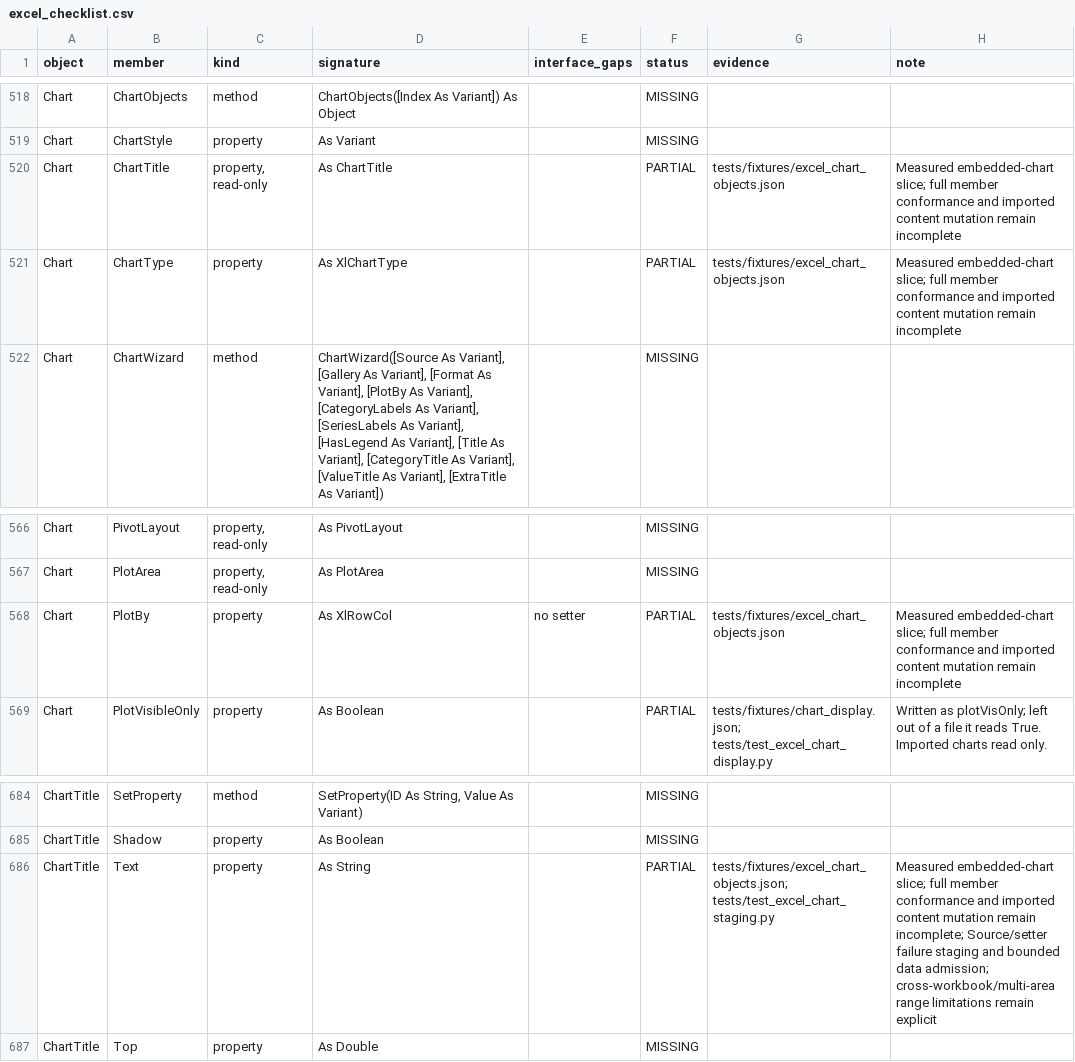
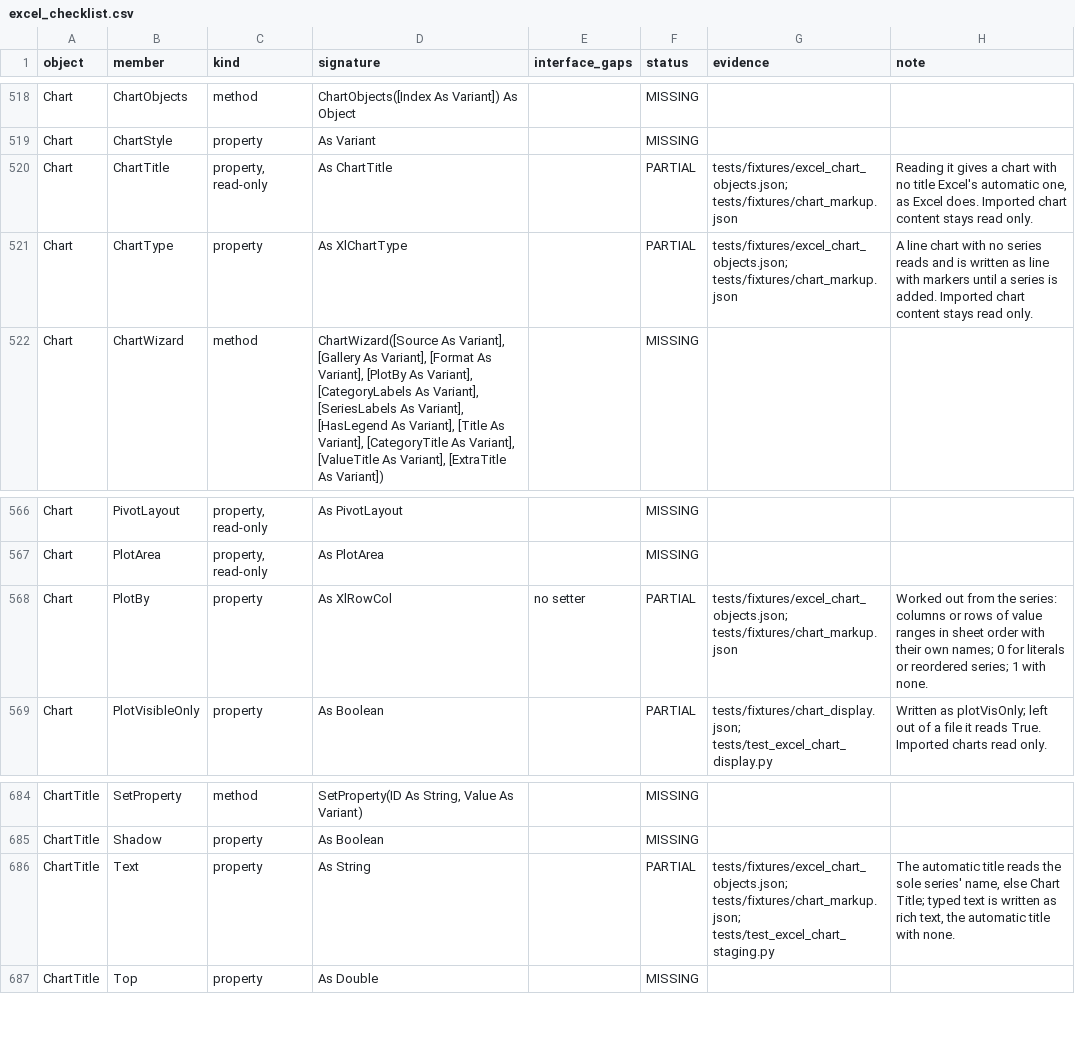
Before and after one commit to WilliamSmithEdward/pyOpenVBA, a CSV file: docs/excel_checklist.csv, drawn as a sheet; only a part is shown, gaps mark what is left out.

Commit message:
Write charts as Excel writes a ChartObjects.Add chart (#331)
Charts made through `ChartObjects.Add` are now saved with the chart part Excel writes for them. One live run of 50 cases covers the eight kinds the model writes and each edit it models (`tests/fixtures/chart_markup.json`, `scripts/measure_chart_markup.py`). Every part matches Excel's byte for byte apart from the random axis and series ids, and every case reads back as Excel's did.

The writer used to copy what `Shapes.AddChart2` writes, with Office 2013 formatting throughout. A `ChartObjects.Add` chart in Excel carries none of it. There are no series colours, line or text properties, and no chart or plot area fills. The legend is on the right, the gap width is 150 and the tick marks point out. Gridlines are a bare `<c:majorGridlines/>`.

- Titles: `HasTitle` writes Excel's automatic title with no text. Only typed text is written as rich text, and axis titles work the same way. `autoTitleDeleted` stays 0, as Excel leaves it.
- `ChartTitle` gives a chart with no title its automatic one, where it used to raise 1004. The automatic title's `Text` reads the sole series' name, or "Chart Title" when there are more series.
- `PlotBy` is now worked out from the series, as Excel does. It reads 2 or 1 when the value ranges are columns or rows in sheet order, each with its own name above or beside it. A literal, a series moved out of order, or a name from another cell gives 0. A chart with no series reads 1.
- An `xlLine` chart with no series reads 65 and is written as line with markers. It turns into a plain line chart once a series is added, as in Excel.
- Reversing an axis moves the other axis to the far side (`axPos` b to t, l to r).
- Each part has `numFmt` only where Excel writes it: on the category axis when the series have categories, and on the value axis when there are series.

This stacks on #330 and includes its commit until that merges.

The chart tests, every test file that touches charts, drawings or shapes (3319 passed), the checklist test and pyright on the changed files pass locally.

```diff
--- a/docs/excel_checklist.csv
+++ b/docs/excel_checklist.csv
@@ -519,4 +519,4 @@ Chart,ChartObjects,method,ChartObjects([Index As Variant]) As Object,,MISSING,,
 Chart,ChartStyle,property,As Variant,,MISSING,,
-Chart,ChartTitle,"property, read-only",As ChartTitle,,PARTIAL,tests/fixtures/excel_chart_objects.json,Measured embedded-chart slice; full member conformance and imported content mutation remain incomplete
-Chart,ChartType,property,As XlChartType,,PARTIAL,tests/fixtures/excel_chart_objects.json,Measured embedded-chart slice; full member conformance and imported content mutation remain incomplete
+Chart,ChartTitle,"property, read-only",As ChartTitle,,PARTIAL,tests/fixtures/excel_chart_objects.json; tests/fixtures/chart_markup.json,"Reading it gives a chart with no title Excel's automatic one, as Excel does. Imported chart content stays read only."
+Chart,ChartType,property,As XlChartType,,PARTIAL,tests/fixtures/excel_chart_objects.json; tests/fixtures/chart_markup.json,A line chart with no series reads and is written as line with markers until a series is added. Imported chart content stays read only.
 Chart,ChartWizard,method,"ChartWizard([Source As Variant], [Gallery As Variant], [Format As Variant], [PlotBy As Variant], [CategoryLabels As Variant], [SeriesLabels As Variant], [HasLegend As Variant], [Title As Variant], [CategoryTitle As Variant], [ValueTitle As Variant], [ExtraTitle As Variant])",,MISSING,,
@@ -567,3 +567,3 @@ Chart,PivotLayout,"property, read-only",As PivotLayout,,MISSING,,
 Chart,PlotArea,"property, read-only",As PlotArea,,MISSING,,
-Chart,PlotBy,property,As XlRowCol,no setter,PARTIAL,tests/fixtures/excel_chart_objects.json,Measured embedded-chart slice; full member conformance and imported content mutation remain incomplete
+Chart,PlotBy,property,As XlRowCol,no setter,PARTIAL,tests/fixtures/excel_chart_objects.json; tests/fixtures/chart_markup.json,Worked out from the series: columns or rows of value ranges in sheet order with their own names; 0 for literals or reordered series; 1 with none.
 Chart,PlotVisibleOnly,property,As Boolean,,PARTIAL,tests/fixtures/chart_display.json; tests/test_excel_chart_display.py,Written as plotVisOnly; left out of a file it reads True. Imported charts read only.
@@ -685,3 +685,3 @@ ChartTitle,SetProperty,method,"SetProperty(ID As String, Value As Variant)",,MIS
 ChartTitle,Shadow,property,As Boolean,,MISSING,,
-ChartTitle,Text,property,As String,,PARTIAL,tests/fixtures/excel_chart_objects.json; tests/test_excel_chart_staging.py,Measured embedded-chart slice; full member conformance and imported content mutation remain incomplete; Source/setter failure staging and bounded data admission; cross-workbook/multi-area range limitations remain explicit
+ChartTitle,Text,property,As String,,PARTIAL,tests/fixtures/excel_chart_objects.json; tests/fixtures/chart_markup.json; tests/test_excel_chart_staging.py,"The automatic title reads the sole series' name, else Chart Title; typed text is written as rich text, the automatic title with none."
 ChartTitle,Top,property,As Double,,MISSING,,
```
Also changed, not shown: 8 other files.
